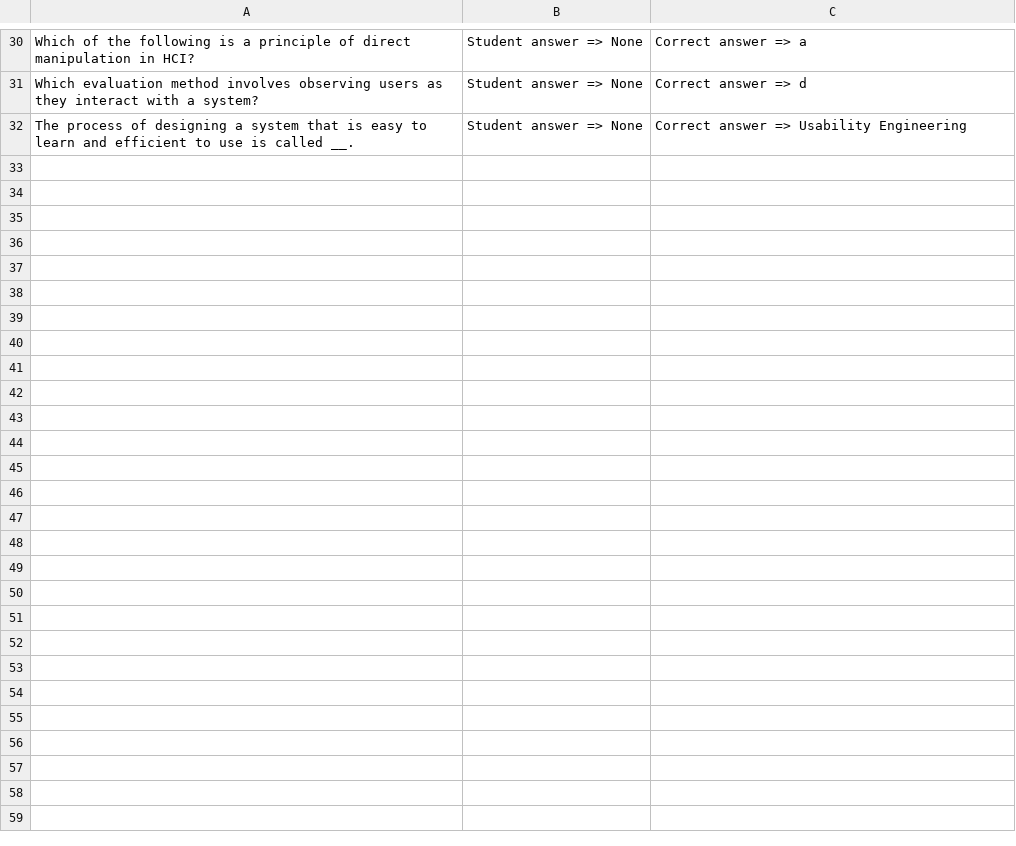
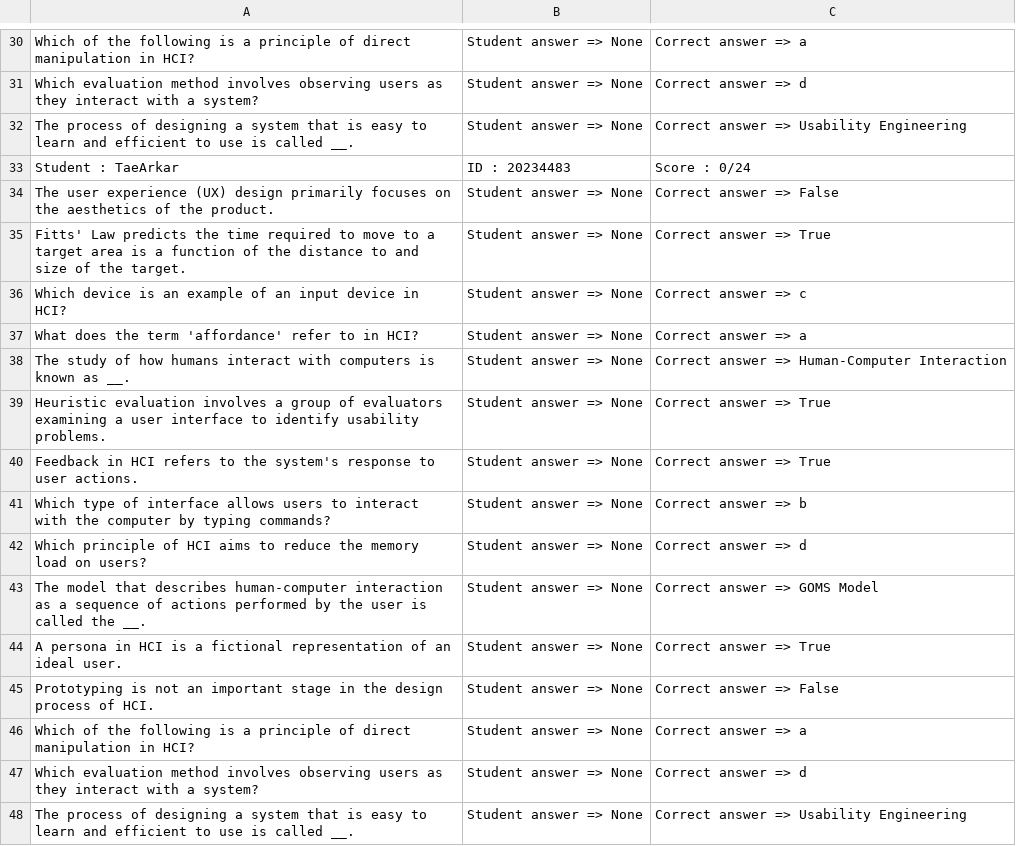
Before and after one commit to hak3601/OOP-course, a CSV file: data/HCI-Prof.Park-exam_results.csv, drawn as a sheet; only a part is shown, gaps mark what is left out; the diff names each change by its address in the sheet, - before the commit and + after, or states it on an @@ line.

```diff
--- a/data/HCI-Prof.Park-exam_results.csv
+++ b/data/HCI-Prof.Park-exam_results.csv
+row 33: Student : TaeArkar | ID : 20234483 | Score : 0/24
+row 34: The user experience (UX) design primarily focuses on the aesthetics of the product. | Student answer => None | Correct answer => False
+row 35: Fitts' Law predicts the time required to move to a target area is a function of the distance to and size of the target. | Student answer => None | Correct answer => True
+row 36: Which device is an example of an input device in HCI? | Student answer => None | Correct answer => c
+row 37: What does the term 'affordance' refer to in HCI? | Student answer => None | Correct answer => a
+row 38: The study of how humans interact with computers is known as __. | Student answer => None | Correct answer => Human-Computer Interaction
+row 39: Heuristic evaluation involves a group of evaluators examining a user interface to identify usability problems. | Student answer => None | Correct answer => True
+row 40: Feedback in HCI refers to the system's response to user actions. | Student answer => None | Correct answer => True
+row 41: Which type of interface allows users to interact with the computer by typing commands? | Student answer => None | Correct answer => b
+row 42: Which principle of HCI aims to reduce the memory load on users? | Student answer => None | Correct answer => d
+row 43: The model that describes human-computer interaction as a sequence of actions performed by the user is called the __. | Student answer => None | Correct answer => GOMS Model
+row 44: A persona in HCI is a fictional representation of an ideal user. | Student answer => None | Correct answer => True
+row 45: Prototyping is not an important stage in the design process of HCI. | Student answer => None | Correct answer => False
+row 46: Which of the following is a principle of direct manipulation in HCI? | Student answer => None | Correct answer => a
+row 47: Which evaluation method involves observing users as they interact with a system? | Student answer => None | Correct answer => d
+row 48: The process of designing a system that is easy to learn and efficient to use is called __. | Student answer => None | Correct answer => Usability Engineering
```
Also changed, not shown: 10 other files.
